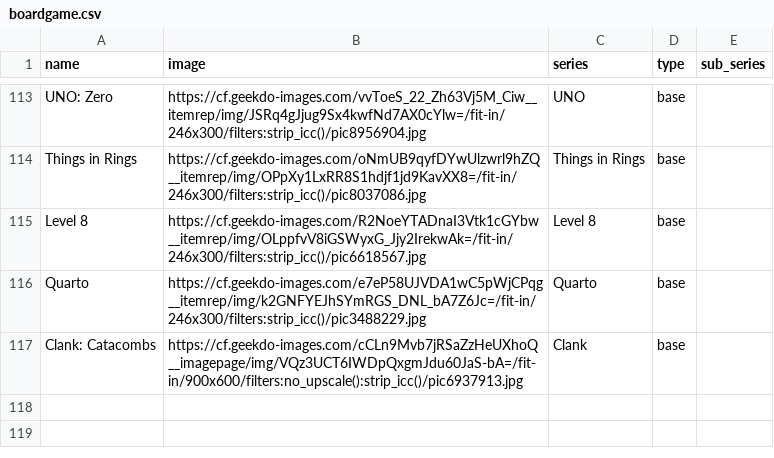
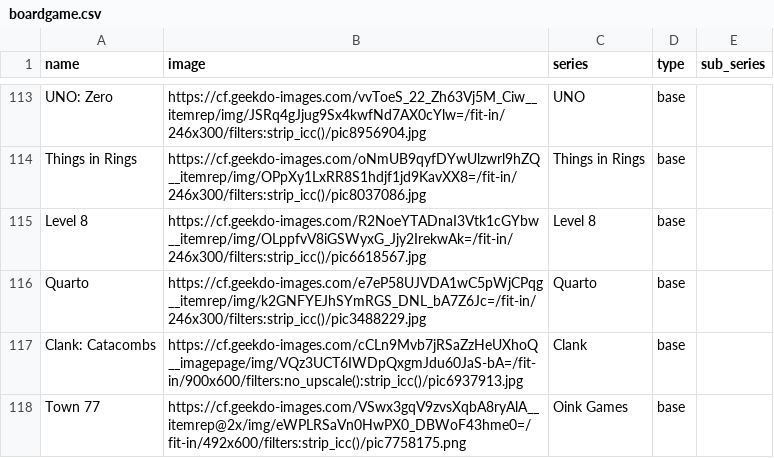
Before and after one commit to Ok4a/ok4a.github.io, a CSV file: CSV/boardgame.csv, drawn as a sheet; only a part is shown, gaps mark what is left out.

```diff
--- a/CSV/boardgame.csv
+++ b/CSV/boardgame.csv
@@ -117 +117,2 @@ Quarto;https://cf.geekdo-images.com/e7eP58UJVDA1wC5pWjCPqg__itemrep/img/k2GNFYEJ
 Clank: Catacombs;https://cf.geekdo-images.com/cCLn9Mvb7jRSaZzHeUXhoQ__imagepage/img/VQz3UCT6IWDpQxgmJdu60JaS-bA=/fit-in/900x600/filters:no_upscale():strip_icc()/pic6937913.jpg;Clank;base;
+Town 77;https://cf.geekdo-images.com/VSwx3gqV9zvsXqbA8ryAlA__itemrep@2x/img/eWPLRSaVn0HwPX0_DBWoF43hme0=/fit-in/492x600/filters:strip_icc()/pic7758175.png;Oink Games;base;
```
Also changed, not shown: CSV/books.csv, 11 other files.
